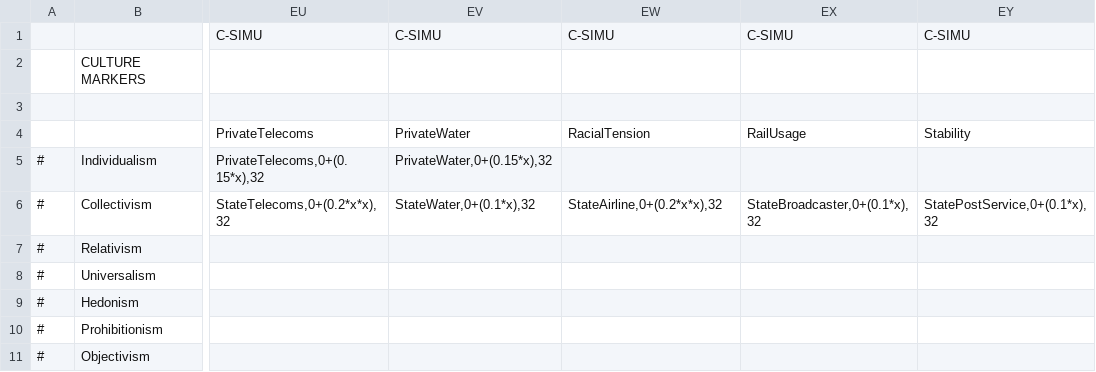
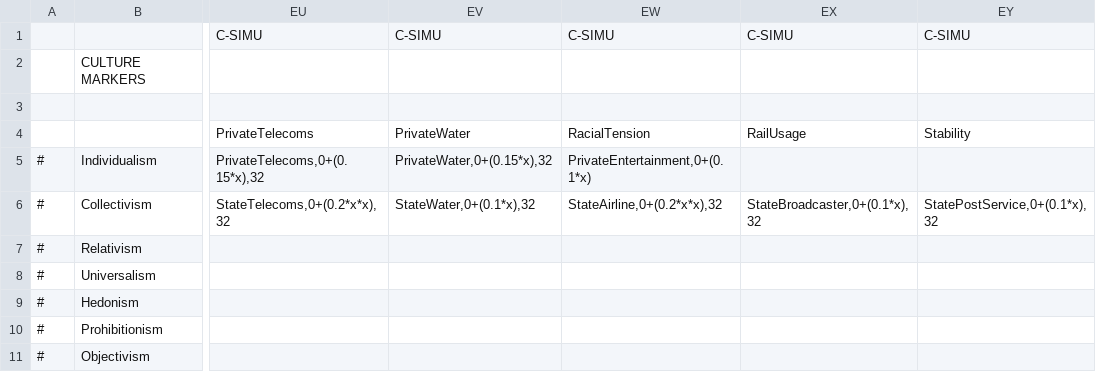
Before and after one commit to augustsaintfreytag/democracy4-culture-war, a CSV file: data/simulation/simulation.csv, drawn as a sheet; only a part is shown, gaps mark what is left out; the diff names each change by its address in the sheet, - before the commit and + after, or states it on an @@ line.

Commit message:
Let private entertainment factor into individualism

```diff
--- a/data/simulation/simulation.csv
+++ b/data/simulation/simulation.csv
-EW5: (empty)
+EW5: PrivateEntertainment,0+(0.1*x)
```
